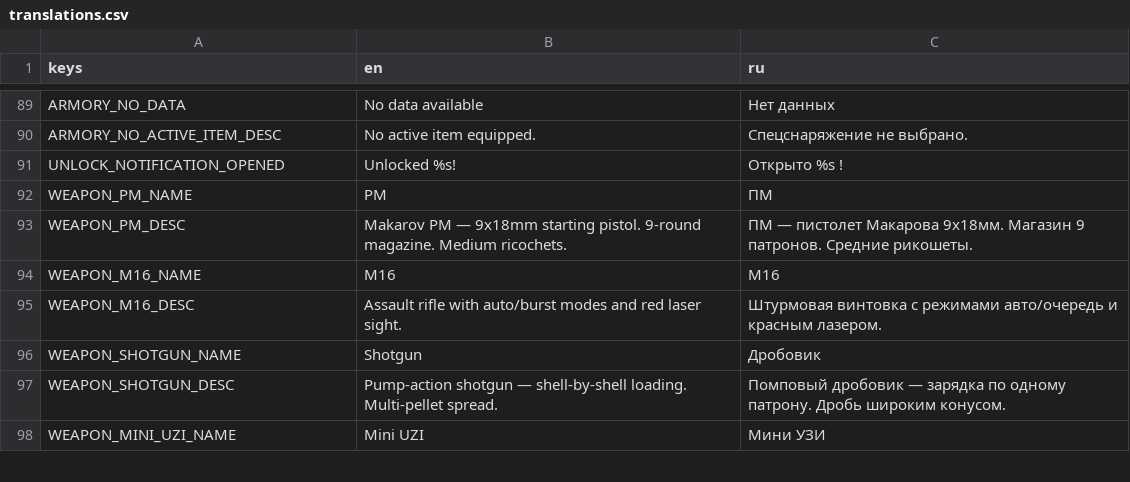
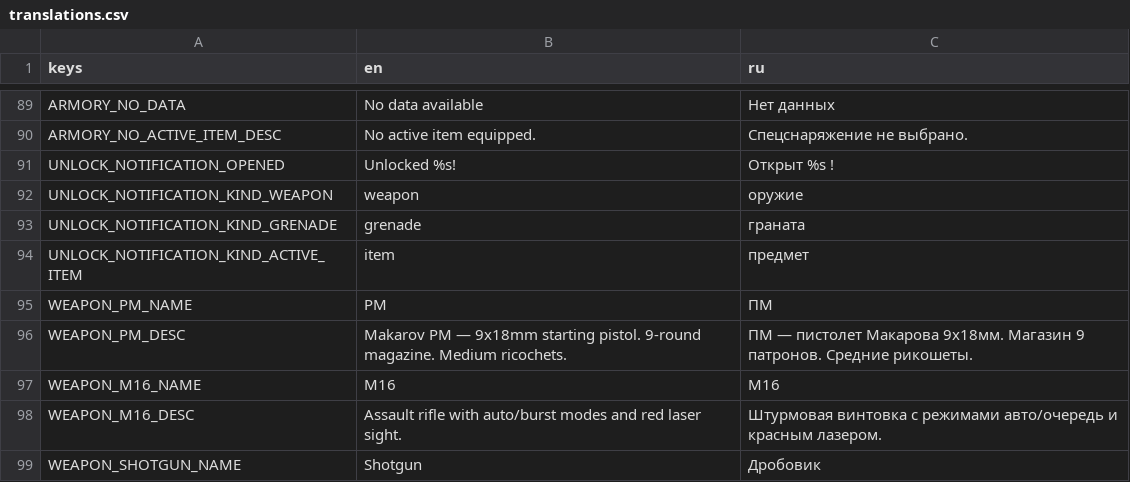
Before and after one commit to Jhon-Crow/godot-topdown-MVP, a CSV file: resources/translations/translations.csv, drawn as a sheet; only a part is shown, gaps mark what is left out; the shorter side is filled out with more unchanged rows.

Commit message:
fix: include unlock kind in toast text

```diff
--- a/resources/translations/translations.csv
+++ b/resources/translations/translations.csv
@@ -90,3 +90,6 @@ ARMORY_NO_DATA,No data available,Нет данных
 ARMORY_NO_ACTIVE_ITEM_DESC,No active item equipped.,Спецснаряжение не выбрано.
-UNLOCK_NOTIFICATION_OPENED,Unlocked %s!,Открыто %s !
+UNLOCK_NOTIFICATION_OPENED,Unlocked %s!,Открыт %s !
+UNLOCK_NOTIFICATION_KIND_WEAPON,weapon,оружие
+UNLOCK_NOTIFICATION_KIND_GRENADE,grenade,граната
+UNLOCK_NOTIFICATION_KIND_ACTIVE_ITEM,item,предмет
 WEAPON_PM_NAME,PM,ПМ
```
Also changed, not shown: 9 other files.
